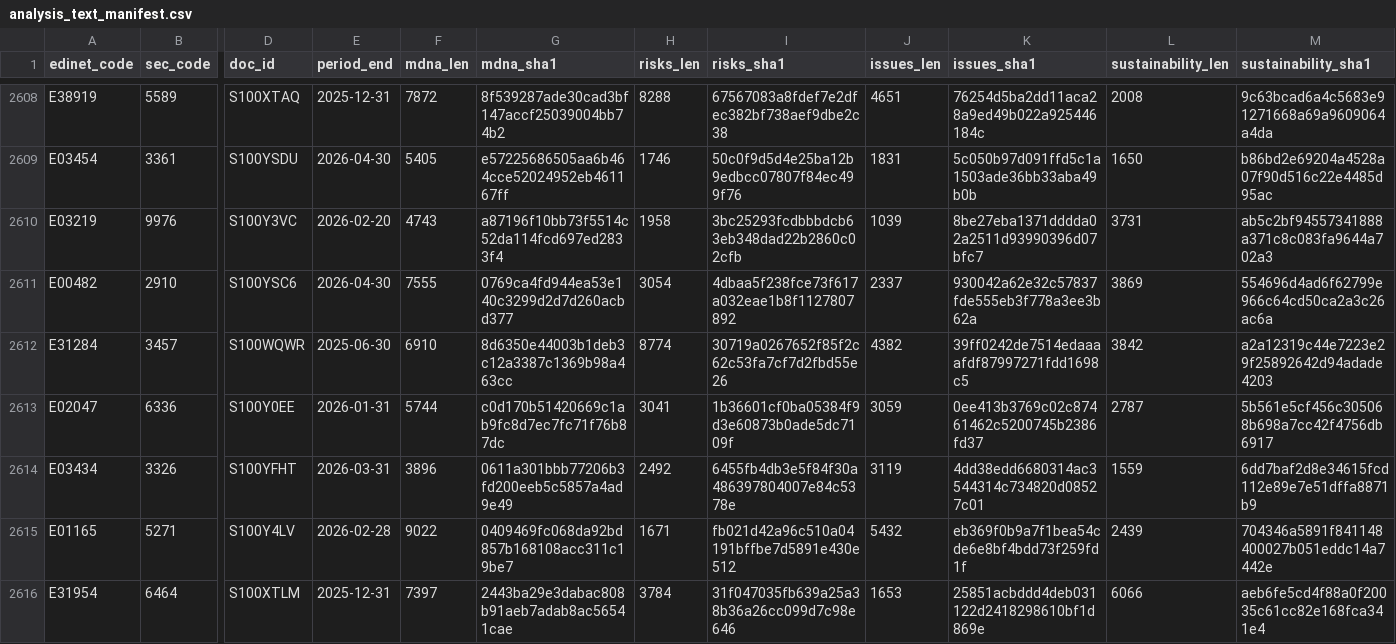
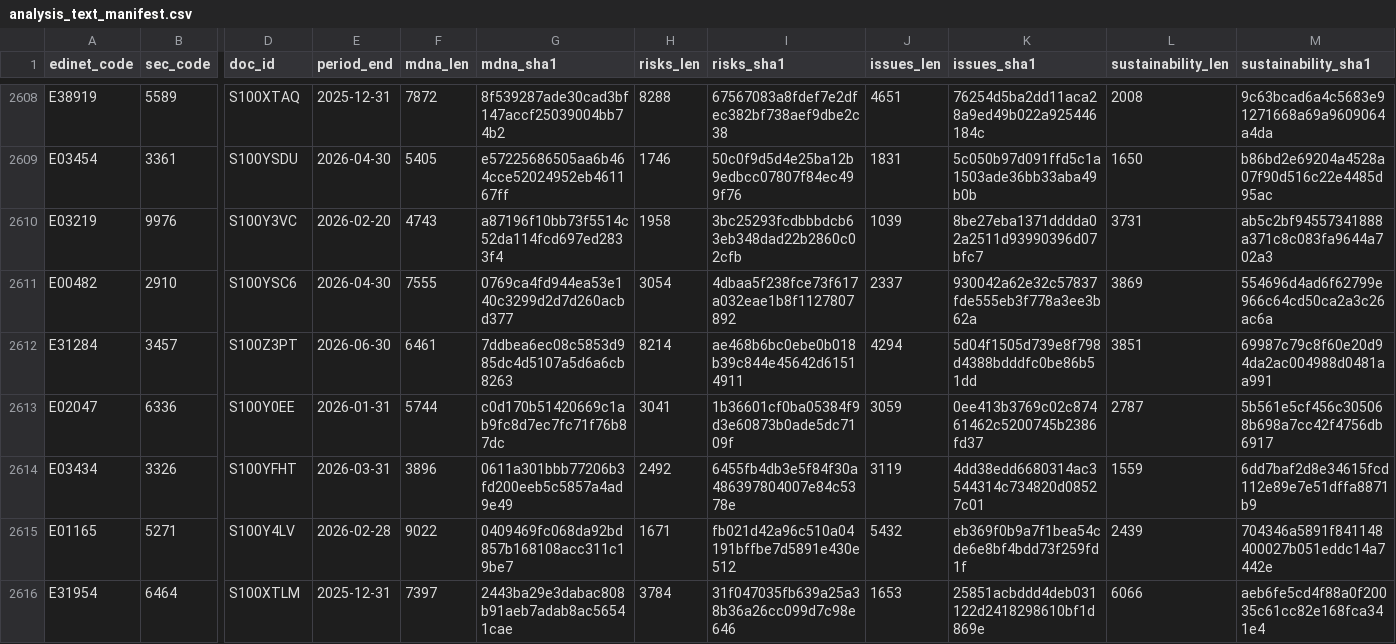
Before and after one commit to varmil/nenshu, a CSV file: pipeline/data/analysis_text_manifest.csv, drawn as a sheet; only a part is shown, gaps mark what is left out; the diff names each change by its address in the sheet, - before the commit and + after, or states it on an @@ line.

```diff
--- a/pipeline/data/analysis_text_manifest.csv
+++ b/pipeline/data/analysis_text_manifest.csv
-D2612 (doc_id): S100WQWR
+D2612 (doc_id): S100Z3PT
-E2612 (period_end): 2025-06-30
+E2612 (period_end): 2026-06-30
-F2612 (mdna_len): 6910
+F2612 (mdna_len): 6461
-G2612 (mdna_sha1): 8d6350e44003b1deb3c12a3387c1369b98a463cc
+G2612 (mdna_sha1): 7ddbea6ec08c5853d985dc4d5107a5d6a6cb8263
-H2612 (risks_len): 8774
+H2612 (risks_len): 8214
-I2612 (risks_sha1): 30719a0267652f85f2c62c53fa7cf7d2fbd55e26
+I2612 (risks_sha1): ae468b6bc0ebe0b018b39c844e45642d61514911
-J2612 (issues_len): 4382
+J2612 (issues_len): 4294
-K2612 (issues_sha1): 39ff0242de7514edaaaafdf87997271fdd1698c5
+K2612 (issues_sha1): 5d04f1505d739e8f798d4388bdddfc0be86b51dd
-L2612 (sustainability_len): 3842
+L2612 (sustainability_len): 3851
-M2612 (sustainability_sha1): a2a12319c44e7223e29f25892642d94adade4203
+M2612 (sustainability_sha1): 69987c79c8f60e20d94da2ac004988d0481aa991
```
Also changed, not shown: 1 other file.
